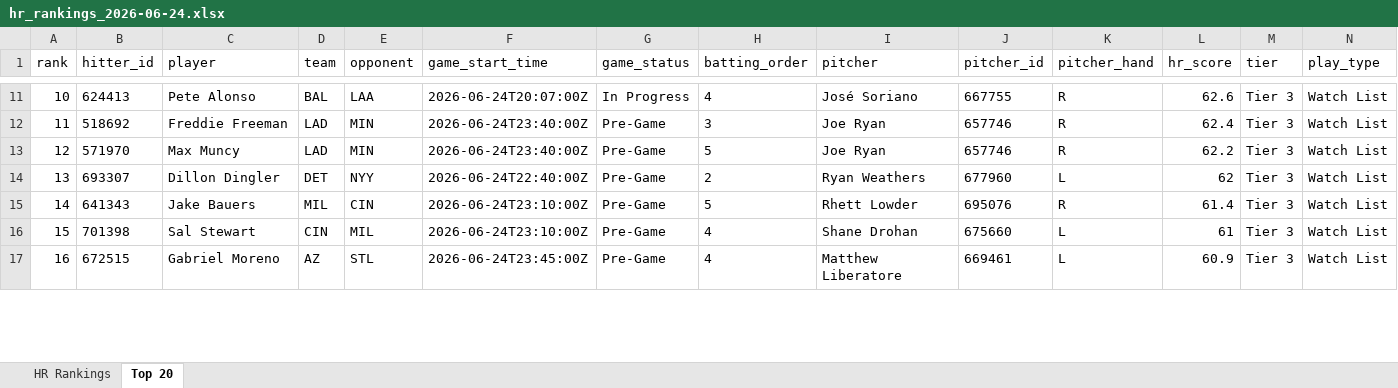
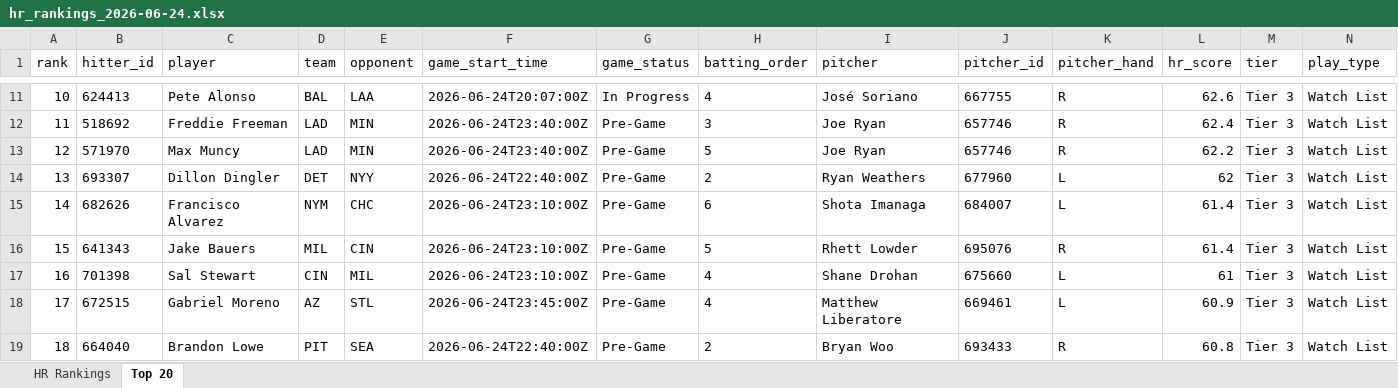
Before and after one commit to etbell28/hitter-tool, an Excel workbook: outputs/daily/hr_rankings_2026-06-24.xlsx, sheet Top 20, drawn as a sheet; only a part is shown, gaps mark what is left out; values as stored, in another font and other column widths than the file's, no borders; addresses are those after the commit; rows hold the shown columns only; the diff covers the shown part only; the diff names each change by its address in the sheet, - before the commit and + after, or states it on an @@ line.

```diff
--- a/outputs/daily/hr_rankings_2026-06-24.xlsx (sheet Top 20)
+++ b/outputs/daily/hr_rankings_2026-06-24.xlsx (sheet Top 20)
+row 15: 14 | 682626 | Francisco Alvarez | NYM | CHC | 2026-06-24T23:10:00Z | Pre-Game | 6 | Shota Imanaga | 684007 | L | 61.4 | Tier 3 | Watch List
@@ column A (rank) renumbered between rows 16 and 21 @@
+row 19: 18 | 664040 | Brandon Lowe | PIT | SEA | 2026-06-24T22:40:00Z | Pre-Game | 2 | Bryan Woo | 693433 | R | 60.8 | Tier 3 | Watch List
```
Also changed, not shown: 2 removed rows and 12 edited cells elsewhere in this sheet, sheet HR Rankings, outputs/daily/hr_rankings_2026-06-24_full.xlsx, 10 other files.
